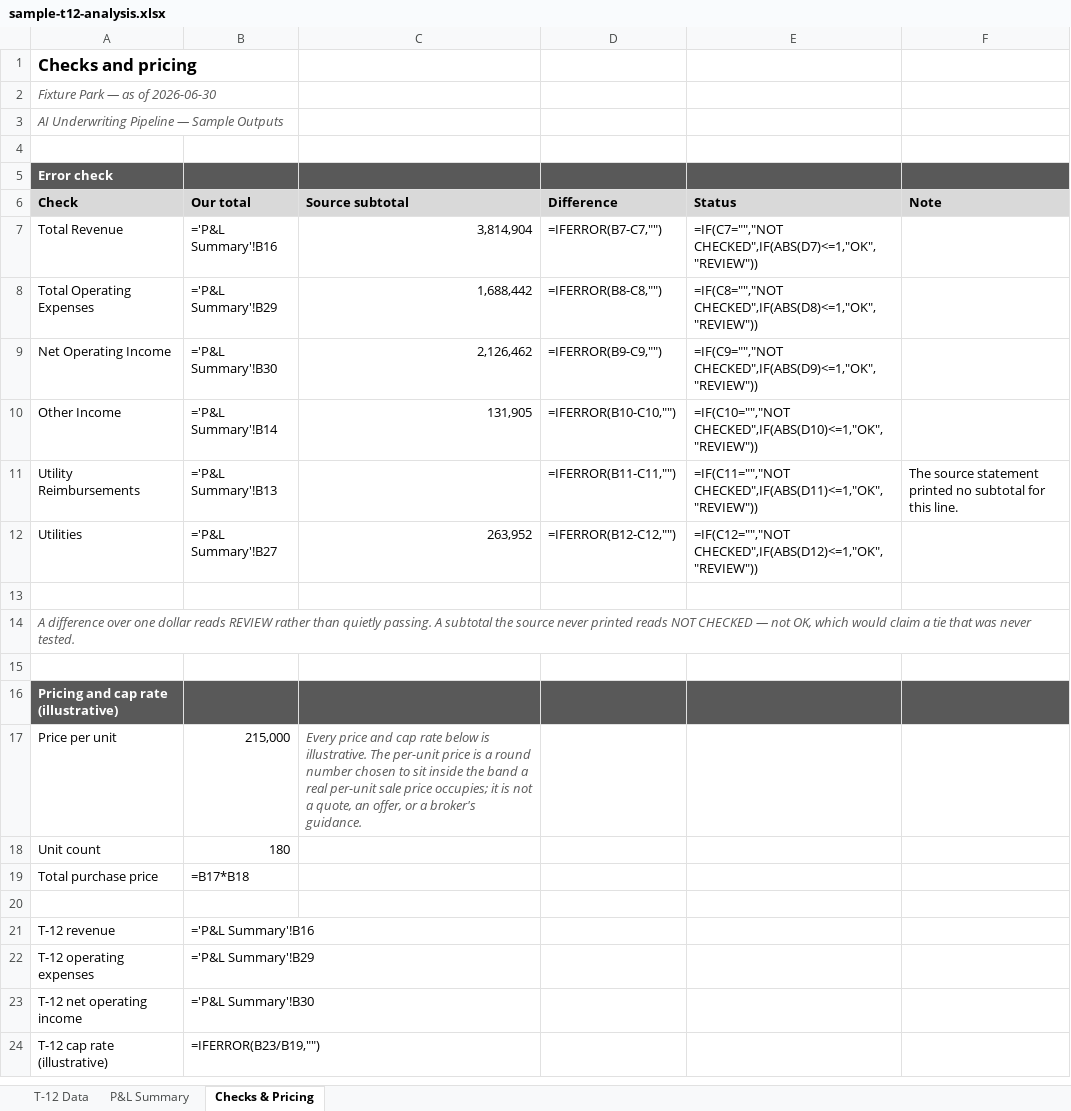
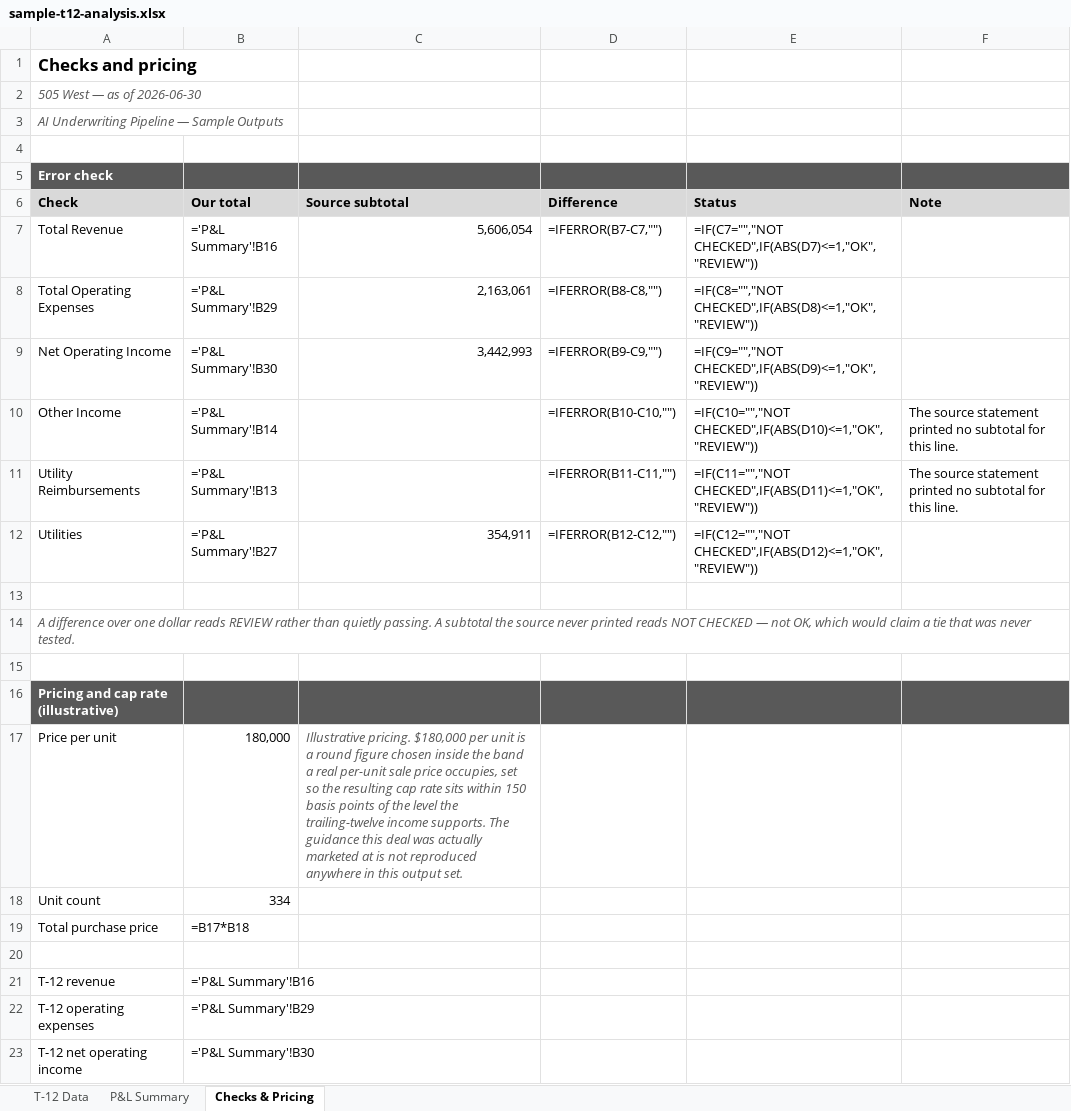
Before and after one commit to hermanian06/herman-chan-site, an Excel workbook: public/downloads/underwriting-demo/sample-t12-analysis.xlsx, sheet Checks & Pricing, drawn as a sheet; only a part is shown; the shorter side is filled out with more unchanged rows; values as stored, in another font and other column widths than the file's, no borders; formulas without a stored value are shown as written; the diff covers the shown part only; the diff names each change by its address in the sheet, - before the commit and + after, or states it on an @@ line.

Commit message:
demo: swap the fixture for the real showcase deal
The page now shows a previously marketed 334-unit multifamily community outside Phoenix:
its actual rent roll and trailing-twelve income statement, run through the pipeline. The
brokerage and its people are not named, the seller is not identified, and the guidance the
deal was actually marketed at appears nowhere — every price and cap rate is the illustrative
$180,000 per unit, which puts the T-12 cap at 5.73%.

Copy updated to match, because the previous disclaimer said the deal was synthetic and it no
longer is. Added a third disclaimer bullet about the deliberately empty blocks: rent comps,
ring demographics and lease trade-out each state why they have no data. That behaviour is
worth pointing at rather than hiding — an empty block that explains itself is a deliverable.

Verification: scrub gate clean over the built HTML and all five downloads with the deal's own
58-term denylist, and proven RED first by seeding the brokerage name and the real guidance
figure into a copy (3 findings, exit 1). npm run build green, 28 pages. All 11 tabs switch
with exactly one panel each; row counts match the source (334 roll rows, 10 floor plans, 130
account lines); comps, demand and trade-out render their absence blocks; no horizontal
overflow at 1280px; 5 downloads present.

```diff
--- a/public/downloads/underwriting-demo/sample-t12-analysis.xlsx (sheet Checks & Pricing)
+++ b/public/downloads/underwriting-demo/sample-t12-analysis.xlsx (sheet Checks & Pricing)
-A2 (Check): Fixture Park — as of 2026-06-30
+A2 (Check): 505 West — as of 2026-06-30
-C7 (Source subtotal): 3,814,904
+C7 (Source subtotal): 5,606,054
-C8 (Source subtotal): 1,688,442
+C8 (Source subtotal): 2,163,061
-C9 (Source subtotal): 2,126,462
+C9 (Source subtotal): 3,442,993
-C10 (Source subtotal): 131,905
+C10 (Source subtotal): (empty)
-F10 (Note): (empty)
+F10 (Note): The source statement printed no subtotal for this line.
-C12 (Source subtotal): 263,952
+C12 (Source subtotal): 354,911
-B17 (Our total): 215,000
+B17 (Our total): 180,000
-C17 (Source subtotal): Every price and cap rate below is illustrative. The per-unit price is a round number chosen to sit inside the band a real per-unit sale price occupies; it is not a quote, an offer, or a broker's guidance.
+C17 (Source subtotal): Illustrative pricing. $180,000 per unit is a round figure chosen inside the band a real per-unit sale price occupies, set so the resulting cap rate sits within 150 basis points of the level the trailing-twelve income supports. The guidance this deal was actually marketed at is not reproduced anywhere in this output set.
-B18 (Our total): 180
+B18 (Our total): 334
```
Also changed, not shown: 5 removed rows and 2 edited cells elsewhere in this sheet, sheet T-12 Data, sheet P&L Summary, public/downloads/underwriting-demo/sample-deal-summary.xlsx, public/downloads/underwriting-demo/sample-model-ready-outputs.xlsx, 15 other files.
